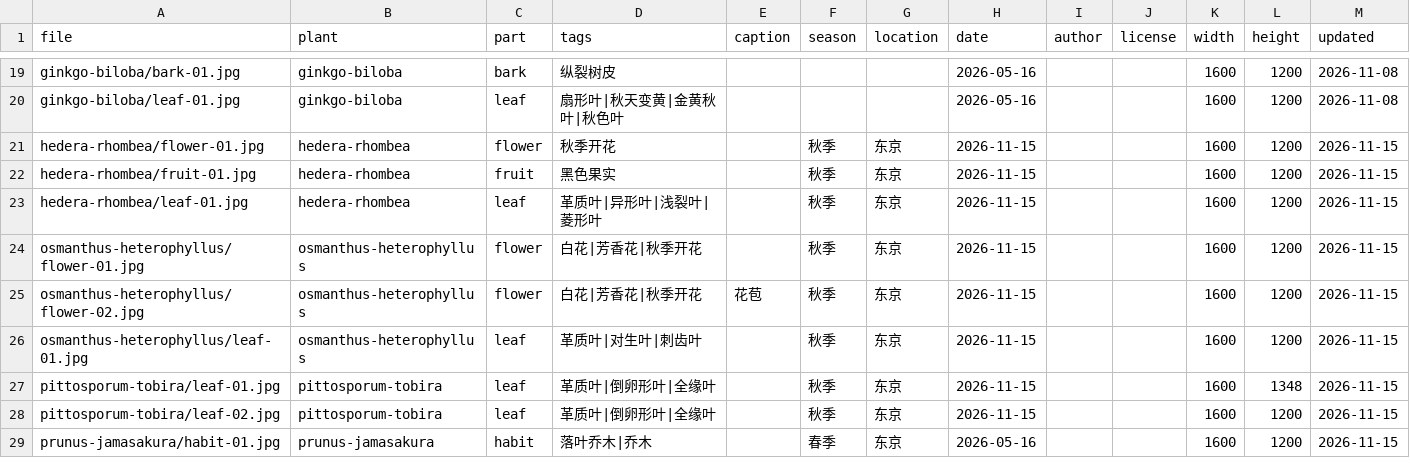
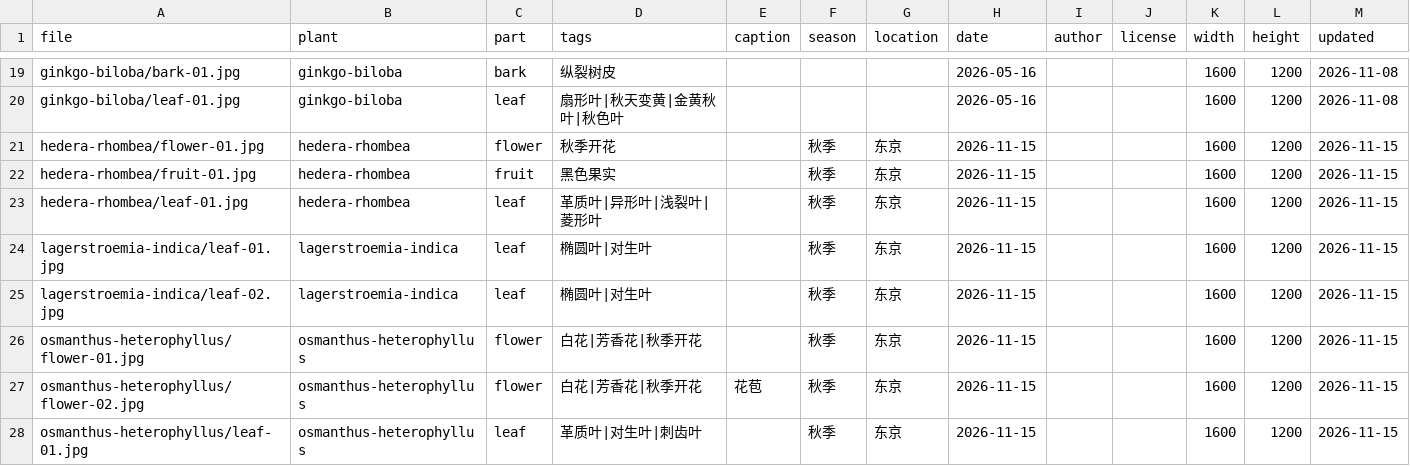
Before and after one commit to zhengxr566/plantatlas, a CSV file: data/photos.csv, drawn as a sheet; only a part is shown, gaps mark what is left out; the shorter side is filled out with more unchanged rows; the diff names each change by its address in the sheet, - before the commit and + after, or states it on an @@ line.

Commit message:
update photos 2026-11-15

```diff
--- a/data/photos.csv
+++ b/data/photos.csv
+row 24: lagerstroemia-indica/leaf-01.jpg | lagerstroemia-indica | leaf | 椭圆叶|对生叶 |  | 秋季 | 东京 | 2026-11-15 |  |  | 1600 | 1200 | 2026-11-15
+row 25: lagerstroemia-indica/leaf-02.jpg | lagerstroemia-indica | leaf | 椭圆叶|对生叶 |  | 秋季 | 东京 | 2026-11-15 |  |  | 1600 | 1200 | 2026-11-15
```
Also changed, not shown: 10 other files.
